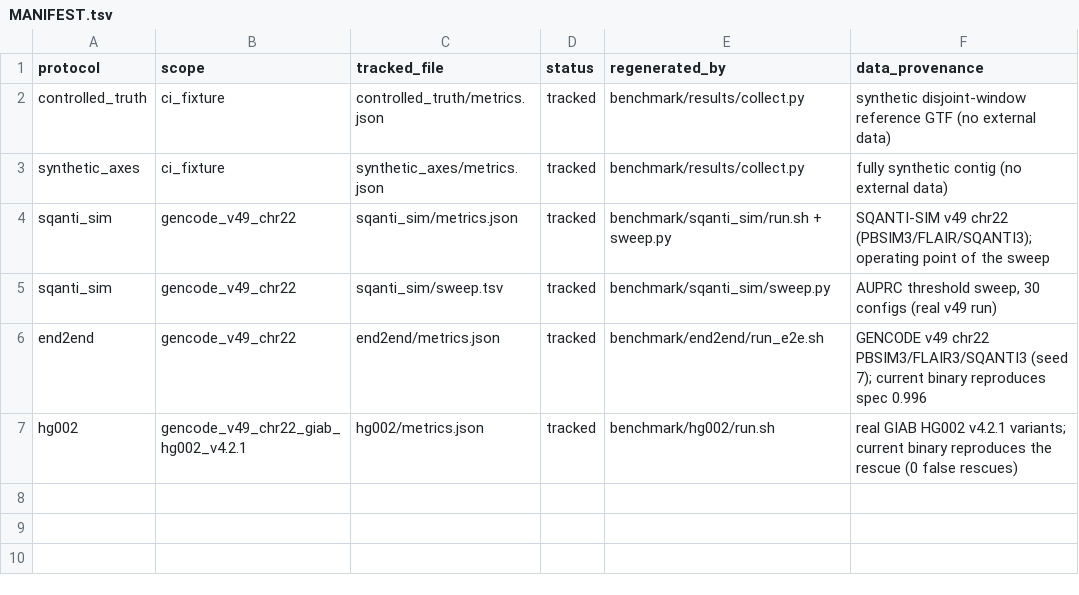
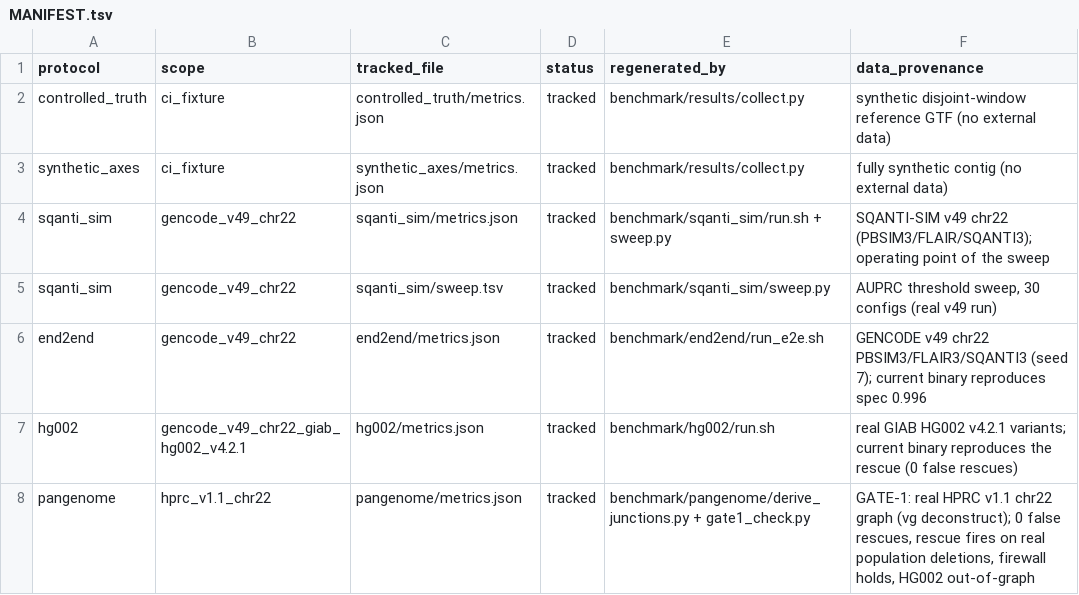
Before and after one commit to jibeomko/PanIsoGuard, a TSV file: benchmark/results/MANIFEST.tsv, drawn as a sheet.

Commit message:
benchmark: GATE-1 pangenome rescue validated on the real HPRC v1.1 chr22 graph
Close GATE-1: the file-based pangenome reference-bias axis is validated on the real
HPRC v1.1 Minigraph-Cactus GRCh38 graph (chr22), with HG002/NA24385 confirmed
out-of-graph (absent from the 47 assembly samples -> non-circular).

- derive_junctions.py: vg-deconstruct VCF -> graph-supported junctions. A population
  deletion is the genomic form of a reference-bias "novel intron" (a read from a
  deletion-carrying haplotype spans the gap as an apparent N); deletions >=50bp map to
  junctions (both strands, n_haplotypes = AC). chr22 -> 1520 graph junctions.
- Specificity (real FLAIR chr22, 1579 isoforms / 730 genuine-novel): 0 false rescues.
- Sensitivity + firewall (gate1_check.py on real graph junctions): 6/6 rescued under
  population provenance; 6/6 held AMBIGUOUS with circularity_flag under circular-risk
  provenance; 0 near-miss/control false rescues. Wired as integration_pangenome_gate1
  CTest on a committed 50-junction sample.
- benchmark/results/pangenome/metrics.json (status=tracked) + MANIFEST.
- docs (decision_engine GATE-1, validation.md, README): pangenome tier experimental
  -> validated on HPRC v1.1 chr22 (in-process GBZ traversal remains future work).

```diff
--- a/benchmark/results/MANIFEST.tsv
+++ b/benchmark/results/MANIFEST.tsv
@@ -7 +7,2 @@ end2end	gencode_v49_chr22	end2end/metrics.json	tracked	benchmark/end2end/run_e2e
 hg002	gencode_v49_chr22_giab_hg002_v4.2.1	hg002/metrics.json	tracked	benchmark/hg002/run.sh	real GIAB HG002 v4.2.1 variants; current binary reproduces the rescue (0 false rescues)
+pangenome	hprc_v1.1_chr22	pangenome/metrics.json	tracked	benchmark/pangenome/derive_junctions.py + gate1_check.py	GATE-1: real HPRC v1.1 chr22 graph (vg deconstruct); 0 false rescues, rescue fires on real population deletions, firewall holds, HG002 out-of-graph
```
Also changed, not shown: 9 other files.
